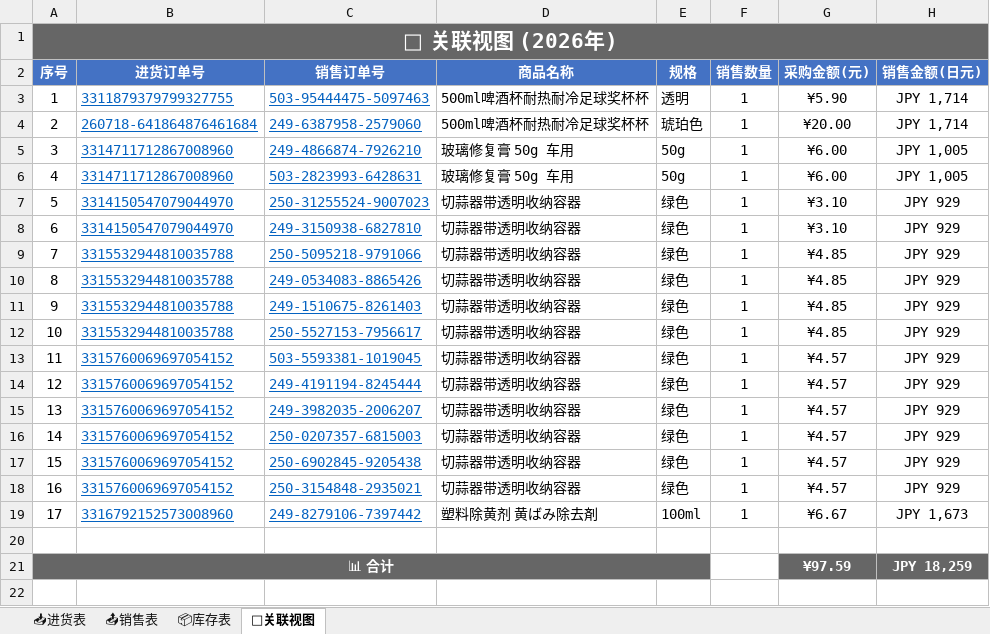
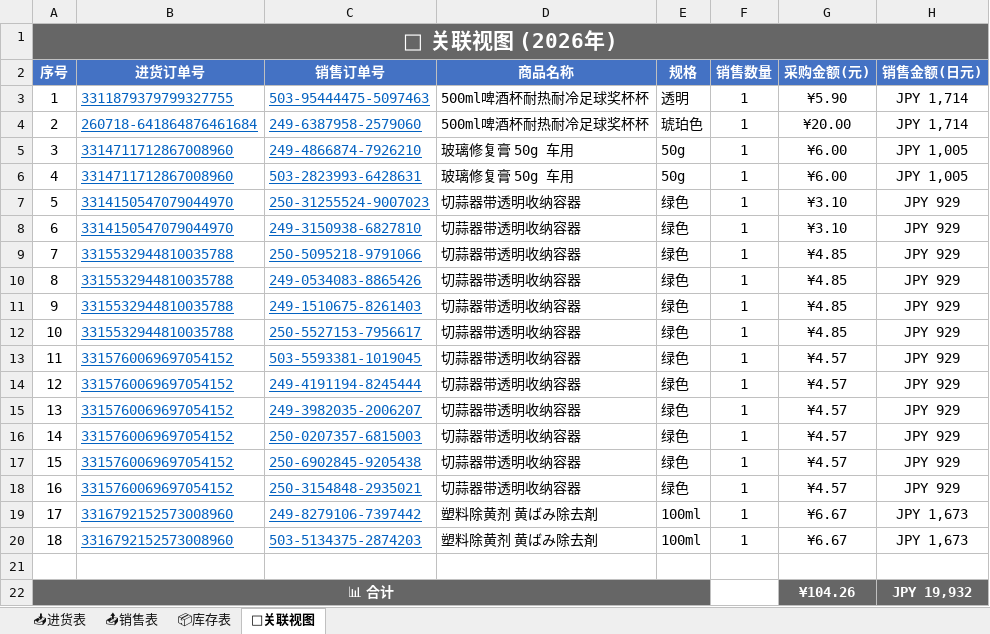
Before and after one commit to xiaoba1/amazon_record, an Excel workbook: 购买记录/归档表格/购买记录_2026.xlsx, sheet 🔗关联视图, drawn as a sheet; values as stored, in another font and other column widths than the file's, no borders; removed rows and columns are numbered as before the commit, all else as after; the diff names each change by its address in the sheet, - before the commit and + after, or states it on an @@ line.

Commit message:
feat: 新增出货订单 503-5134375-2874203 塑料除黄剂

```diff
--- a/购买记录/归档表格/购买记录_2026.xlsx (sheet 🔗关联视图)
+++ b/购买记录/归档表格/购买记录_2026.xlsx (sheet 🔗关联视图)
+row 20: 18 | 3316792152573008960 | 503-5134375-2874203 | 塑料除黄剂 黄ばみ除去剤 | 100ml | 1 | ¥6.67 | JPY 1,673
-row 21: 📊 合计 |  |  |  |  |  | ¥97.59 | JPY 18,259
+row 22: 📊 合计 |  |  |  |  |  | ¥104.26 | JPY 19,932
```
Also changed, not shown: sheet 📦库存表, sheet 📤销售表, 1 other file.
